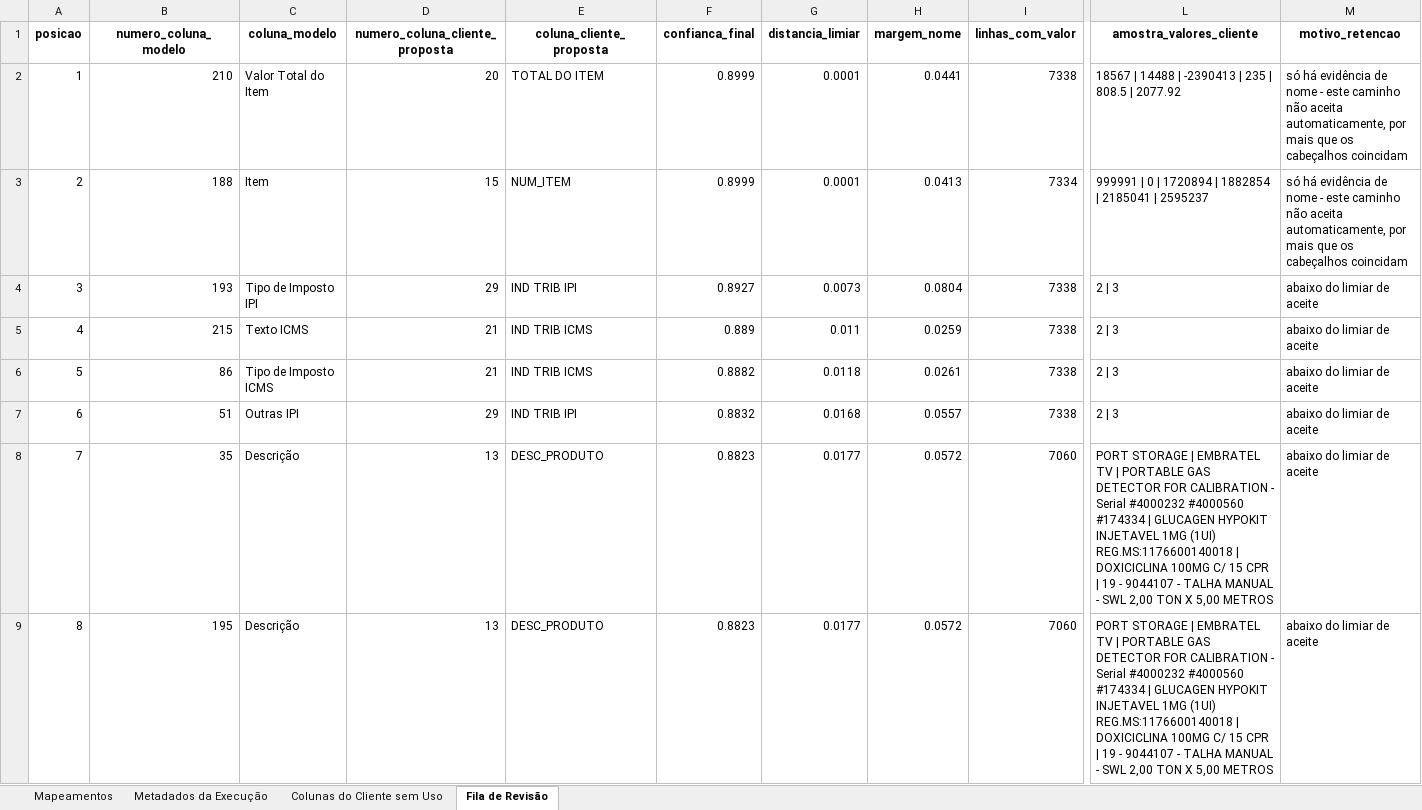
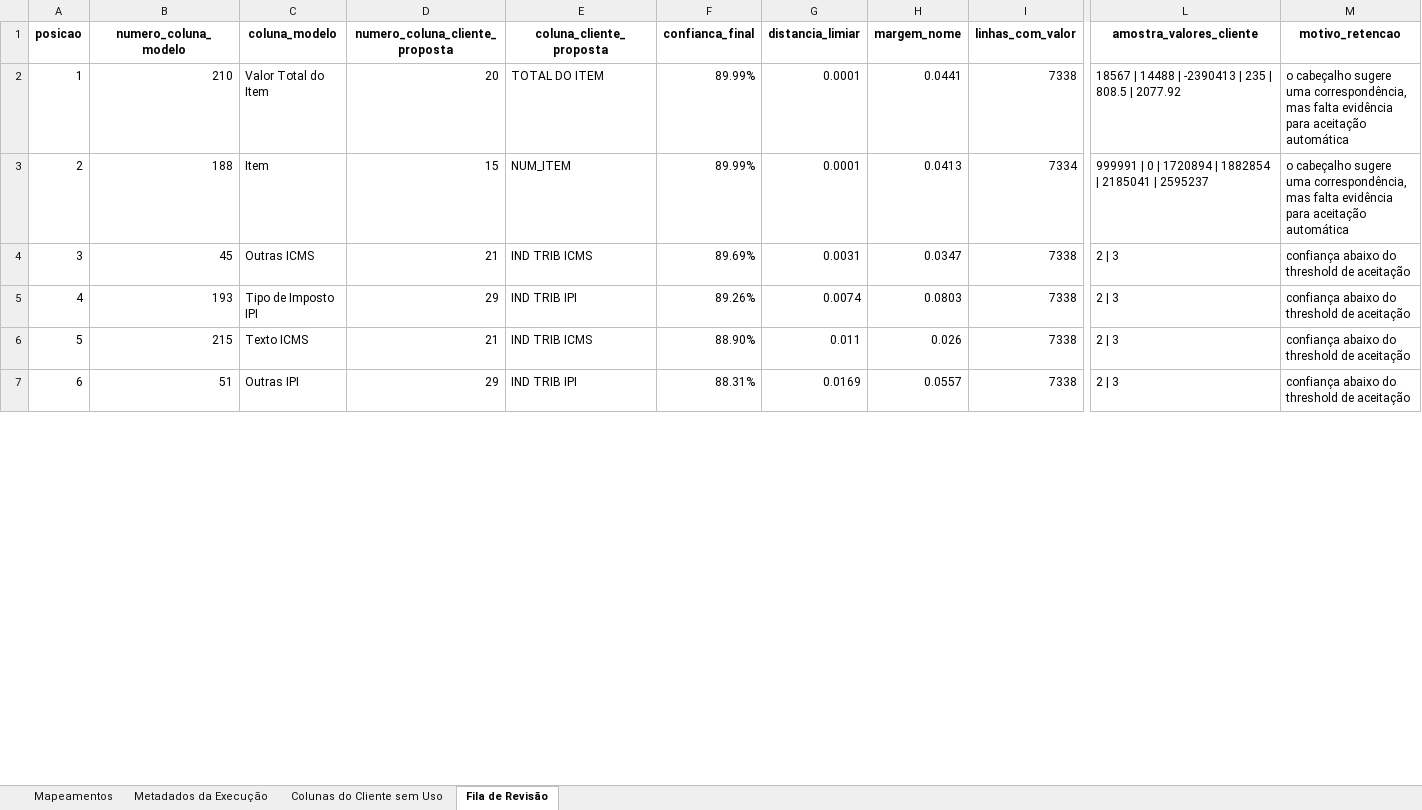
Before and after one commit to umeirelles/erp-fiscal-data, an Excel workbook: data/reports/mapping_oracle_full.xlsx, sheet Fila de Revisão, drawn as a sheet; only a part is shown, gaps mark what is left out; values as stored, in another font and other column widths than the file's, no borders; removed rows and columns are numbered as before the commit, all else as after; rows hold the shown columns only; the diff covers the shown part only; the diff names each change by its address in the sheet, - before the commit and + after, or states it on an @@ line.

```diff
--- a/data/reports/mapping_oracle_full.xlsx (sheet Fila de Revisão)
+++ b/data/reports/mapping_oracle_full.xlsx (sheet Fila de Revisão)
-F2:F3 (confianca_final): 0.8999
+F2:F3 (confianca_final): 89.99%
-M2:M3 (motivo_retencao): só há evidência de nome - este caminho não aceita automaticamente, por mais que os cabeçalhos coincidam
+M2:M3 (motivo_retencao): o cabeçalho sugere uma correspondência, mas falta evidência para aceitação automática
+row 4: 3 | 45 | Outras ICMS | 21 | IND TRIB ICMS | 89.69% | 0.0031 | 0.0347 | 7338 | 2 | 3 | confiança abaixo do threshold de aceitação
@@ column A (posicao) renumbered from row 5 down @@
-F5 (confianca_final): 0.8927
+F5 (confianca_final): 89.26%
-G5 (distancia_limiar): 0.0073
+G5 (distancia_limiar): 0.0074
-H5 (margem_nome): 0.0804
+H5 (margem_nome): 0.0803
-M5:M6 (motivo_retencao): abaixo do limiar de aceite
+M5:M6 (motivo_retencao): confiança abaixo do threshold de aceitação
-F6 (confianca_final): 0.889
+F6 (confianca_final): 88.90%
-H6 (margem_nome): 0.0259
+H6 (margem_nome): 0.026
-row 6: 5 | 86 | Tipo de Imposto ICMS | 21 | IND TRIB ICMS | 0.8882 | 0.0118 | 0.0261 | 7338 | 2 | 3 | abaixo do limiar de aceite
-F7 (confianca_final): 0.8832
+F7 (confianca_final): 88.31%
-G7 (distancia_limiar): 0.0168
+G7 (distancia_limiar): 0.0169
-M7 (motivo_retencao): abaixo do limiar de aceite
+M7 (motivo_retencao): confiança abaixo do threshold de aceitação
-row 8: 7 | 35 | Descrição | 13 | DESC_PRODUTO | 0.8823 | 0.0177 | 0.0572 | 7060 | PORT STORAGE | EMBRATEL TV | PORTABLE GAS DETECTOR FOR CALIBRATION - Serial #4000232 #4000560 #174334 | GLUCAGEN HYPOKIT INJETAVEL 1MG (1UI) REG.MS:1176600140018 | DOXICICLINA 100MG C/ 15 CPR | 19 - 9044107 - TALHA MANUAL - SWL 2,00 TON X 5,00 METROS | abaixo do limiar de aceite
-row 9: 8 | 195 | Descrição | 13 | DESC_PRODUTO | 0.8823 | 0.0177 | 0.0572 | 7060 | PORT STORAGE | EMBRATEL TV | PORTABLE GAS DETECTOR FOR CALIBRATION - Serial #4000232 #4000560 #174334 | GLUCAGEN HYPOKIT INJETAVEL 1MG (1UI) REG.MS:1176600140018 | DOXICICLINA 100MG C/ 15 CPR | 19 - 9044107 - TALHA MANUAL - SWL 2,00 TON X 5,00 METROS | abaixo do limiar de aceite
```
Also changed, not shown: 4 added rows and 82 edited cells elsewhere in this sheet, sheet Mapeamentos, sheet Colunas do Cliente sem Uso, sheet Metadados da Execução, data/mapped/sap_terumo_mapped.xlsx, data/model.xlsx, 43 other files.
